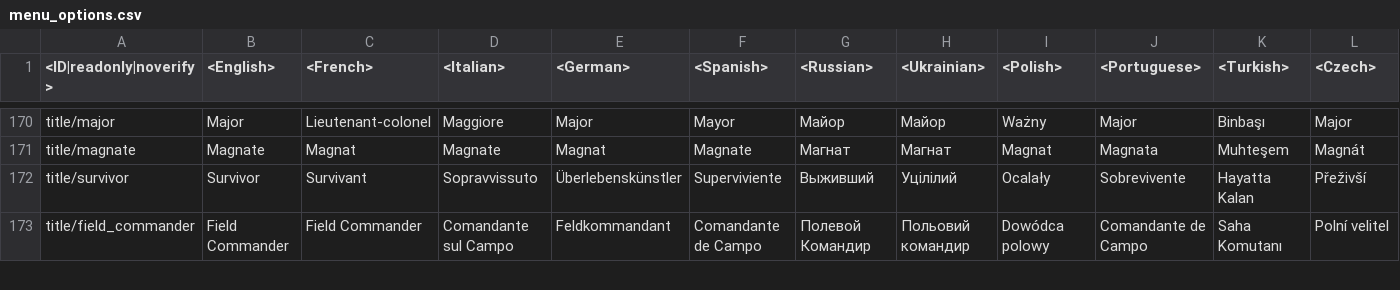
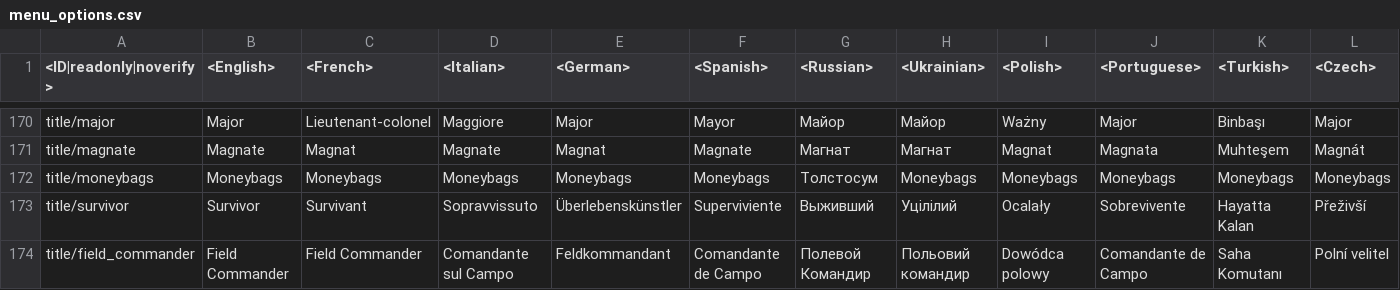
Before and after one commit to gszabi99/War-Thunder-Mobile-Datamine, a CSV file: lang.vromfs.bin_u/lang/menu_options.csv, drawn as a sheet; only a part is shown, gaps mark what is left out; rows hold the shown columns only; the diff names each change by its address in the sheet, - before the commit and + after, or states it on an @@ line.

```diff
--- a/lang.vromfs.bin_u/lang/menu_options.csv
+++ b/lang.vromfs.bin_u/lang/menu_options.csv
+row 172: title/moneybags | Moneybags | Moneybags | Moneybags | Moneybags | Moneybags | Толстосум | Moneybags | Moneybags | Moneybags | Moneybags | Moneybags
```
Also changed, not shown: lang.vromfs.bin_u/lang/controls.csv, lang.vromfs.bin_u/lang/shop.csv, 17 other files.
